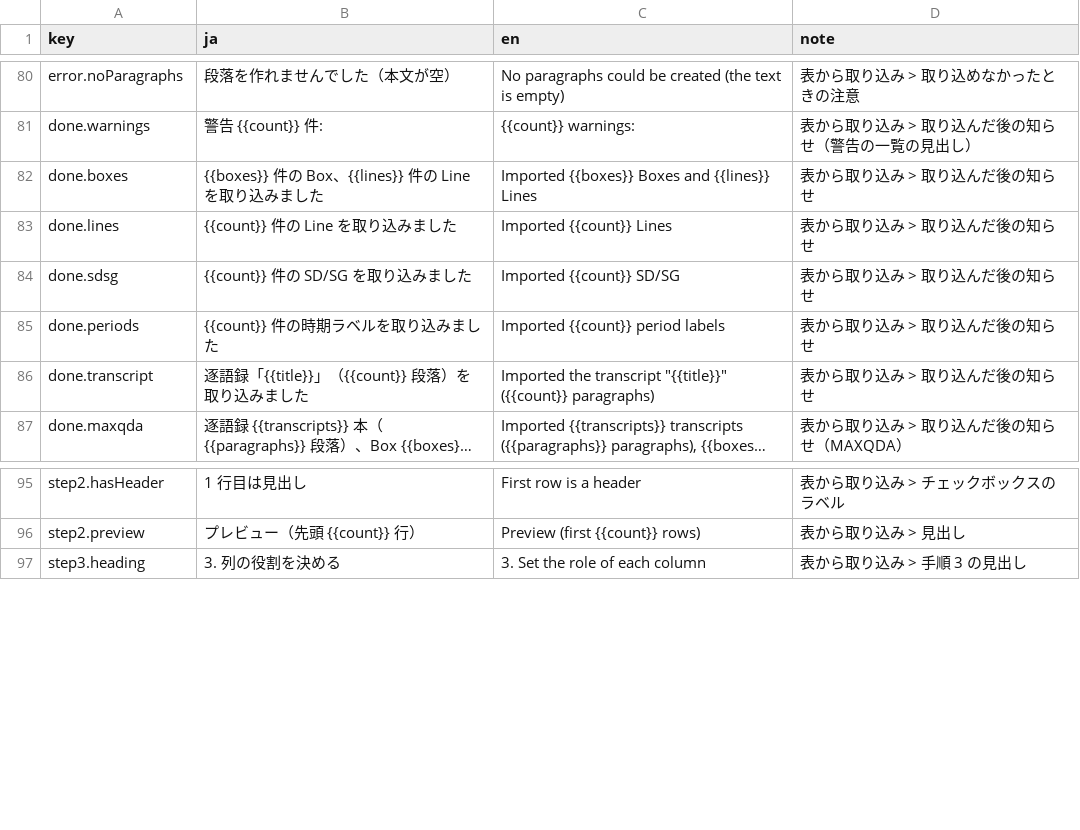
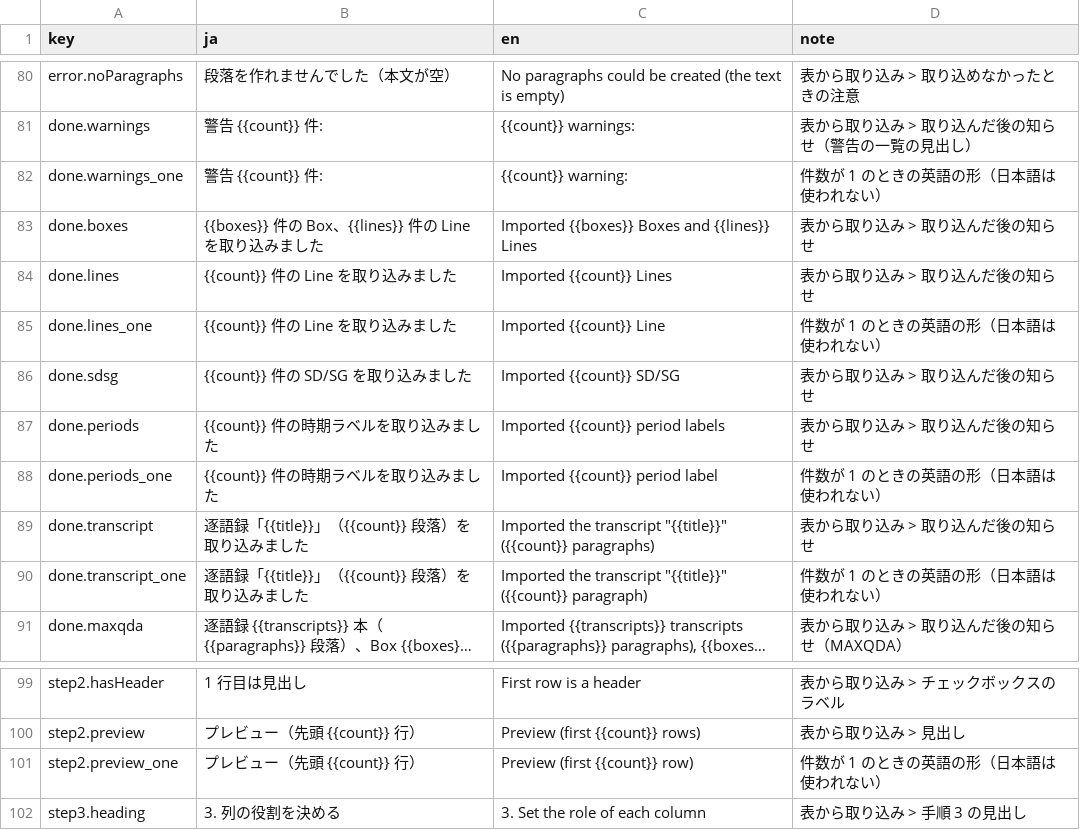
Before and after one commit to YukiInoueNakata/temerplus, a CSV file: webApp/src/locales/importWizardDialog.csv, drawn as a sheet; only a part is shown, gaps mark what is left out; long unchanged cells end in …; the diff names each change by its address in the sheet, - before the commit and + after, or states it on an @@ line.

```diff
--- a/webApp/src/locales/importWizardDialog.csv
+++ b/webApp/src/locales/importWizardDialog.csv
+row 82: done.warnings_one | 警告 {{count}} 件: | {{count}} warning: | 件数が 1 のときの英語の形（日本語は使われない）
+row 85: done.lines_one | {{count}} 件の Line を取り込みました | Imported {{count}} Line | 件数が 1 のときの英語の形（日本語は使われない）
+row 88: done.periods_one | {{count}} 件の時期ラベルを取り込みました | Imported {{count}} period label | 件数が 1 のときの英語の形（日本語は使われない）
+row 90: done.transcript_one | 逐語録「{{title}}」（{{count}} 段落）を取り込みました | Imported the transcript "{{title}}" ({{count}} paragraph) | 件数が 1 のときの英語の形（日本語は使われない）
+row 101: step2.preview_one | プレビュー（先頭 {{count}} 行） | Preview (first {{count}} row) | 件数が 1 のときの英語の形（日本語は使われない）
```
Also changed, not shown: webApp/src/locales/dataSheet.csv, webApp/src/locales/pptxImport.csv, 27 other files.
